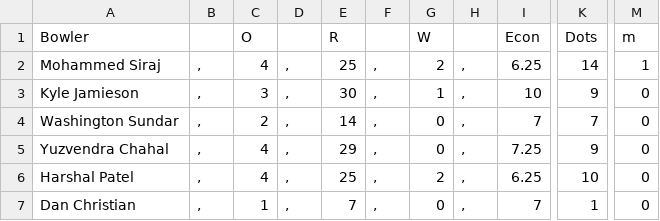
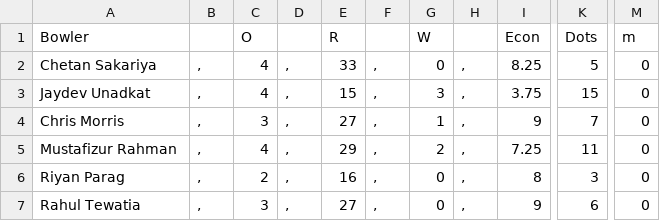
Before and after one commit to JiyaRashi/IPLFranchise2021, a CSV file: Data/MatchPoints/7/BowlScore.csv, drawn as a sheet; only a part is shown, gaps mark what is left out; the diff covers the shown part only; the diff names each change by its address in the sheet, - before the commit and + after, or states it on an @@ line.

```diff
--- a/Data/MatchPoints/7/BowlScore.csv
+++ b/Data/MatchPoints/7/BowlScore.csv
-A2: Mohammed Siraj
+A2: Chetan Sakariya
-E2: 25
+E2: 33
-G2: 2
+G2: 0
-I2: 6.25
+I2: 8.25
-K2: 14
+K2: 5
-M2: 1
+M2: 0
-A3: Kyle Jamieson
+A3: Jaydev Unadkat
-C3: 3
+C3: 4
-E3: 30
+E3: 15
-G3: 1
+G3: 3
-I3: 10
+I3: 3.75
-K3: 9
+K3: 15
-A4: Washington Sundar
+A4: Chris Morris
-C4: 2
+C4: 3
-E4: 14
+E4: 27
-G4: 0
+G4: 1
-I4: 7
+I4: 9
-A5: Yuzvendra Chahal
+A5: Mustafizur Rahman
-G5: 0
+G5: 2
-K5: 9
+K5: 11
-A6: Harshal Patel
+A6: Riyan Parag
-C6: 4
+C6: 2
-E6: 25
+E6: 16
-G6: 2
+G6: 0
-I6: 6.25
+I6: 8
-K6: 10
+K6: 3
-A7: Dan Christian
+A7: Rahul Tewatia
-C7: 1
+C7: 3
-E7: 7
+E7: 27
-I7: 7
+I7: 9
-K7: 1
+K7: 6
```
Also changed, not shown: 32 edited cells elsewhere in this file, Data/MatchPoints/7/BatScore.csv, 2 other files.
